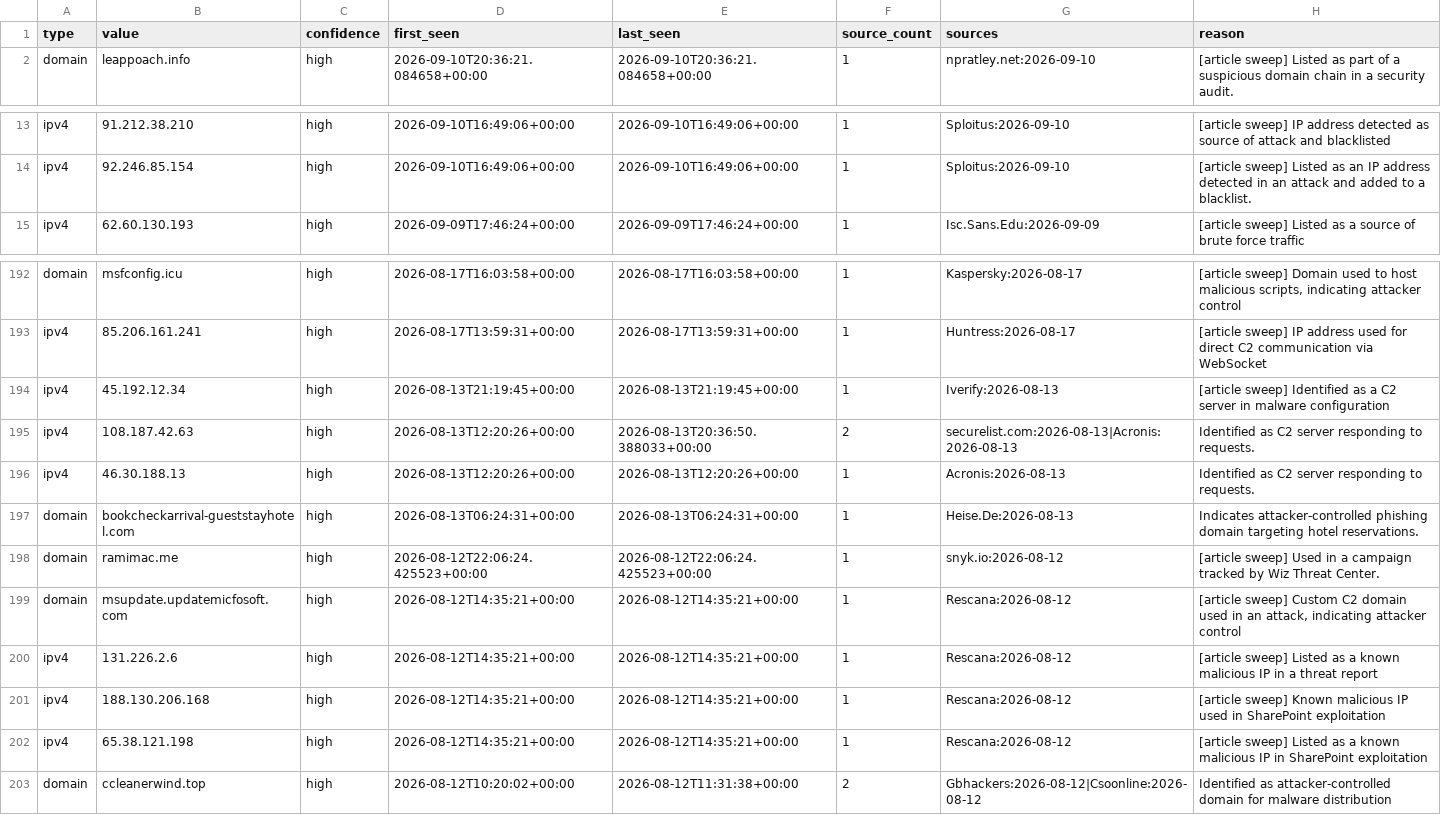
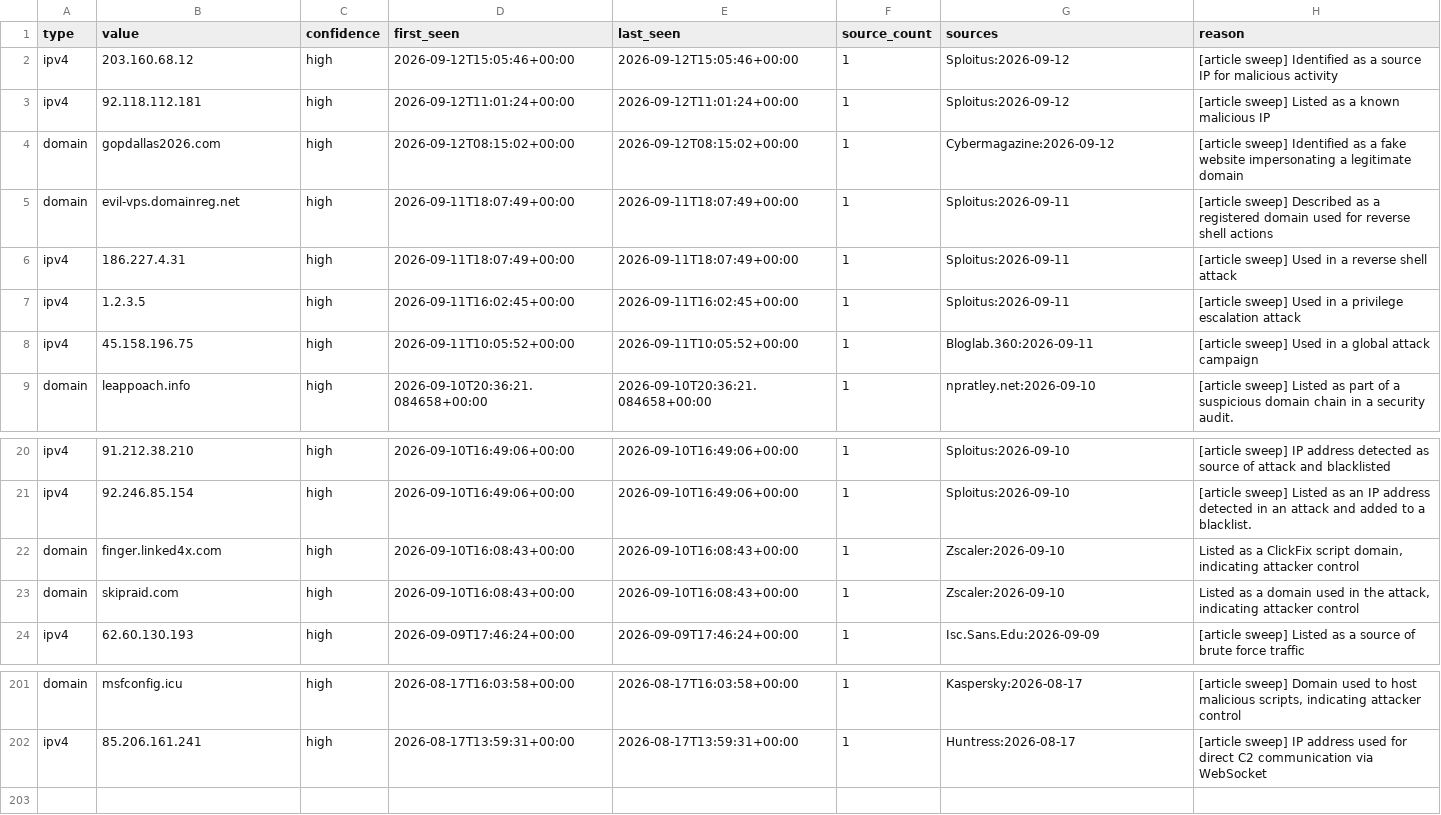
Before and after one commit to Jam0k/Public-Feeds-IOCs, a CSV file: feeds/all.csv, drawn as a sheet; only a part is shown, gaps mark what is left out.

```diff
--- a/feeds/all.csv
+++ b/feeds/all.csv
@@ -1,2 +1,9 @@
 type,value,confidence,first_seen,last_seen,source_count,sources,reason
+ipv4,203.160.68.12,high,2026-09-12T15:05:46+00:00,2026-09-12T15:05:46+00:00,1,Sploitus:2026-09-12,[article sweep] Identified as a source IP for malicious activity
+ipv4,92.118.112.181,high,2026-09-12T11:01:24+00:00,2026-09-12T11:01:24+00:00,1,Sploitus:2026-09-12,[article sweep] Listed as a known malicious IP
+domain,gopdallas2026.com,high,2026-09-12T08:15:02+00:00,2026-09-12T08:15:02+00:00,1,Cybermagazine:2026-09-12,[article sweep] Identified as a fake website impersonating a legitimate domain
+domain,evil-vps.domainreg.net,high,2026-09-11T18:07:49+00:00,2026-09-11T18:07:49+00:00,1,Sploitus:2026-09-11,[article sweep] Described as a registered domain used for reverse shell actions
+ipv4,186.227.4.31,high,2026-09-11T18:07:49+00:00,2026-09-11T18:07:49+00:00,1,Sploitus:2026-09-11,[article sweep] Used in a reverse shell attack
+ipv4,1.2.3.5,high,2026-09-11T16:02:45+00:00,2026-09-11T16:02:45+00:00,1,Sploitus:2026-09-11,[article sweep] Used in a privilege escalation attack
+ipv4,45.158.196.75,high,2026-09-11T10:05:52+00:00,2026-09-11T10:05:52+00:00,1,Bloglab.360:2026-09-11,[article sweep] Used in a global attack campaign
 domain,leappoach.info,high,2026-09-10T20:36:21.084658+00:00,2026-09-10T20:36:21.084658+00:00,1,npratley.net:2026-09-10,[article sweep] Listed as part of a suspicious domain chain in a security audit.
@@ -14,2 +21,4 @@ ipv4,91.212.38.210,high,2026-09-10T16:49:06+00:00,2026-09-10T16:49:06+00:00,1,Sp
 ipv4,92.246.85.154,high,2026-09-10T16:49:06+00:00,2026-09-10T16:49:06+00:00,1,Sploitus:2026-09-10,[article sweep] Listed as an IP address detected in an attack and added to a blacklist.
+domain,finger.linked4x.com,high,2026-09-10T16:08:43+00:00,2026-09-10T16:08:43+00:00,1,Zscaler:2026-09-10,"Listed as a ClickFix script domain, indicating attacker control"
+domain,skipraid.com,high,2026-09-10T16:08:43+00:00,2026-09-10T16:08:43+00:00,1,Zscaler:2026-09-10,"Listed as a domain used in the attack, indicating attacker control"
 ipv4,62.60.130.193,high,2026-09-09T17:46:24+00:00,2026-09-09T17:46:24+00:00,1,Isc.Sans.Edu:2026-09-09,[article sweep] Listed as a source of brute force traffic
@@ -193,11 +202 @@ domain,msfconfig.icu,high,2026-08-17T16:03:58+00:00,2026-08-17T16:03:58+00:00,1,
 ipv4,85.206.161.241,high,2026-08-17T13:59:31+00:00,2026-08-17T13:59:31+00:00,1,Huntress:2026-08-17,[article sweep] IP address used for direct C2 communication via WebSocket
-ipv4,45.192.12.34,high,2026-08-13T21:19:45+00:00,2026-08-13T21:19:45+00:00,1,Iverify:2026-08-13,[article sweep] Identified as a C2 server in malware configuration
-ipv4,108.187.42.63,high,2026-08-13T12:20:26+00:00,2026-08-13T20:36:50.388033+00:00,2,securelist.com:2026-08-13|Acronis:2026-08-13,Identified as C2 server responding to requests.
-ipv4,46.30.188.13,high,2026-08-13T12:20:26+00:00,2026-08-13T12:20:26+00:00,1,Acronis:2026-08-13,Identified as C2 server responding to requests.
-domain,bookcheckarrival-gueststayhotel.com,high,2026-08-13T06:24:31+00:00,2026-08-13T06:24:31+00:00,1,Heise.De:2026-08-13,Indicates attacker-controlled phishing domain targeting hotel reservations.
-domain,ramimac.me,high,2026-08-12T22:06:24.425523+00:00,2026-08-12T22:06:24.425523+00:00,1,snyk.io:2026-08-12,[article sweep] Used in a campaign tracked by Wiz Threat Center.
-domain,msupdate.updatemicfosoft.com,high,2026-08-12T14:35:21+00:00,2026-08-12T14:35:21+00:00,1,Rescana:2026-08-12,"[article sweep] Custom C2 domain used in an attack, indicating attacker control"
-ipv4,131.226.2.6,high,2026-08-12T14:35:21+00:00,2026-08-12T14:35:21+00:00,1,Rescana:2026-08-12,[article sweep] Listed as a known malicious IP in a threat report
-ipv4,188.130.206.168,high,2026-08-12T14:35:21+00:00,2026-08-12T14:35:21+00:00,1,Rescana:2026-08-12,[article sweep] Known malicious IP used in SharePoint exploitation
-ipv4,65.38.121.198,high,2026-08-12T14:35:21+00:00,2026-08-12T14:35:21+00:00,1,Rescana:2026-08-12,[article sweep] Listed as a known malicious IP in SharePoint exploitation
-domain,ccleanerwind.top,high,2026-08-12T10:20:02+00:00,2026-08-12T11:31:38+00:00,2,Gbhackers:2026-08-12|Csoonline:2026-08-12,Identified as attacker-controlled domain for malware distribution
```
Also changed, not shown: feeds/full/all.csv, feeds/full/domains.csv, 19 other files.
